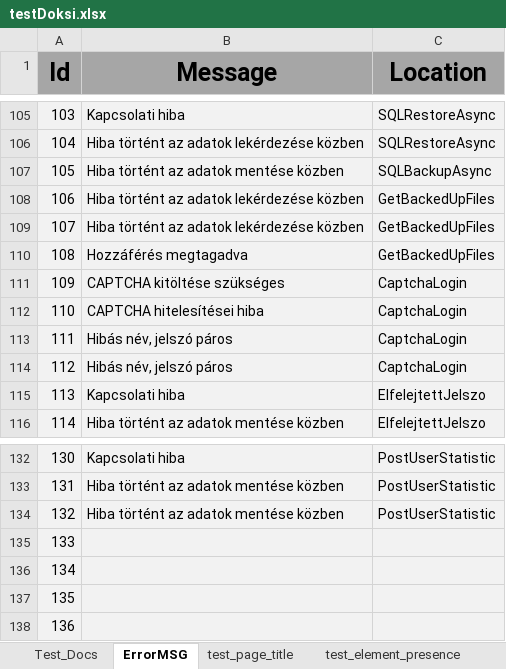
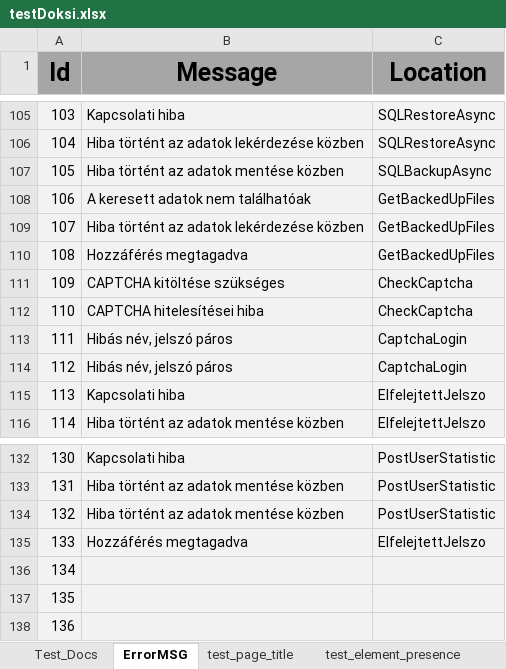
Before and after one commit to zsolti6/Erettsegizzunk, an Excel workbook: testDoksi.xlsx, sheet ErrorMSG, drawn as a sheet; only a part is shown, gaps mark what is left out; values as stored, in another font and other column widths than the file's, no borders; the diff names each change by its address in the sheet, - before the commit and + after, or states it on an @@ line.

Commit message:
Még több hibaüzenet

```diff
--- a/testDoksi.xlsx (sheet ErrorMSG)
+++ b/testDoksi.xlsx (sheet ErrorMSG)
-B108 (Message): Hiba történt az adatok lekérdezése közben
+B108 (Message): A keresett adatok nem találhatóak
-C111:C112 (Location): CaptchaLogin
+C111:C112 (Location): CheckCaptcha
-B135 (Message): (empty)
+B135 (Message): Hozzáférés megtagadva
-C135 (Location): (empty)
+C135 (Location): ElfelejtettJelszo
```
